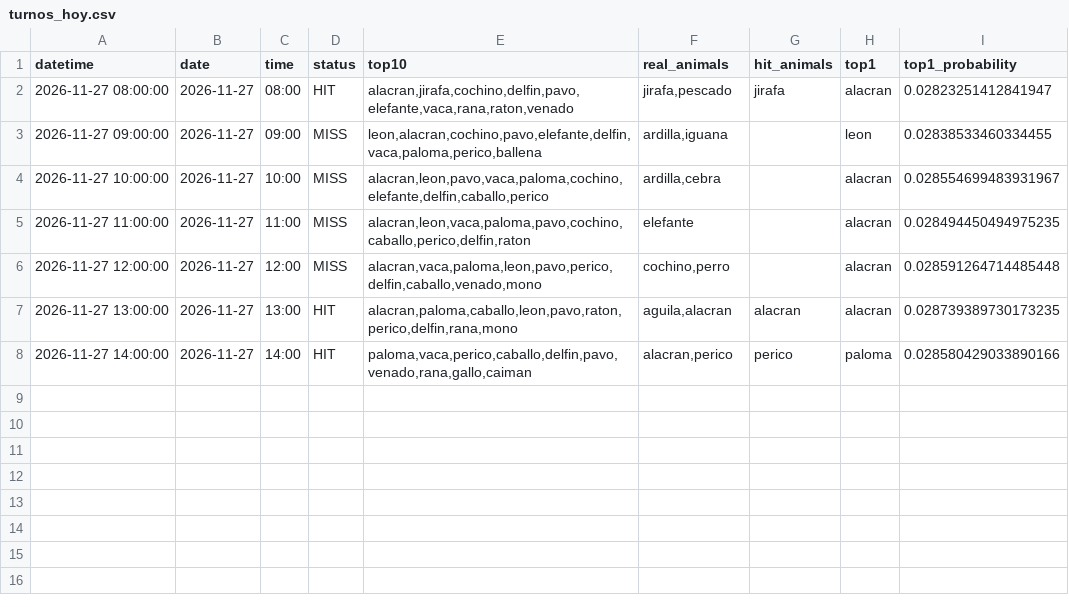
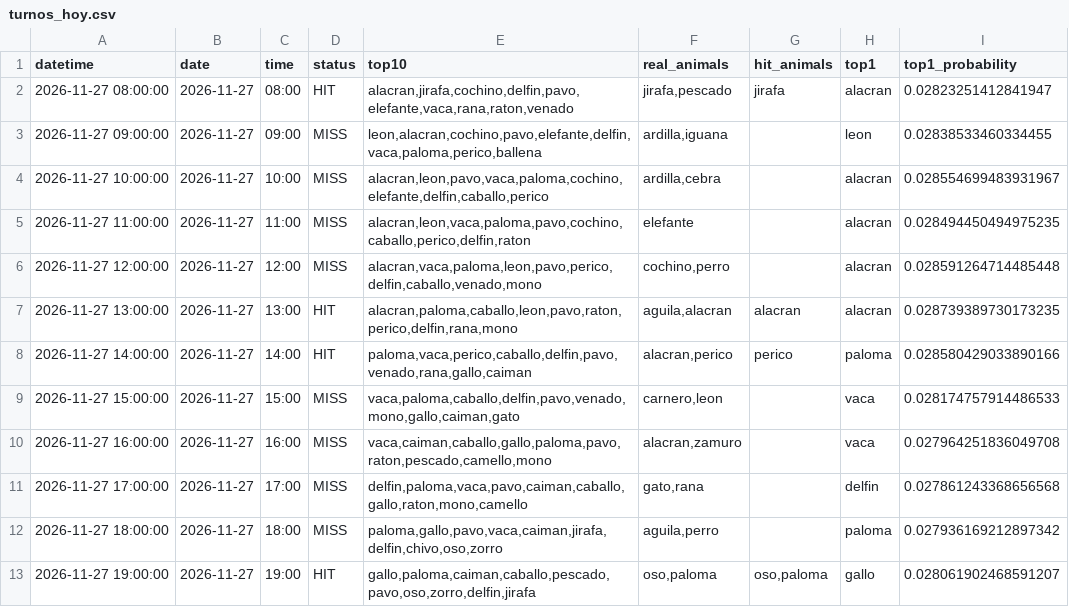
Before and after one commit to Juan571/testingprob, a CSV file: v7_output/turnos_hoy.csv, drawn as a sheet.

```diff
--- a/v7_output/turnos_hoy.csv
+++ b/v7_output/turnos_hoy.csv
@@ -8 +8,6 @@
 2026-11-27 14:00:00,2026-11-27,14:00,HIT,"paloma,vaca,perico,caballo,delfin,pavo,venado,rana,gallo,caiman","alacran,perico",perico,paloma,0.028580429033890166
+2026-11-27 15:00:00,2026-11-27,15:00,MISS,"vaca,paloma,caballo,delfin,pavo,venado,mono,gallo,caiman,gato","carnero,leon",,vaca,0.028174757914486533
+2026-11-27 16:00:00,2026-11-27,16:00,MISS,"vaca,caiman,caballo,gallo,paloma,pavo,raton,pescado,camello,mono","alacran,zamuro",,vaca,0.027964251836049708
+2026-11-27 17:00:00,2026-11-27,17:00,MISS,"delfin,paloma,vaca,pavo,caiman,caballo,gallo,raton,mono,camello","gato,rana",,delfin,0.027861243368656568
+2026-11-27 18:00:00,2026-11-27,18:00,MISS,"paloma,gallo,pavo,vaca,caiman,jirafa,delfin,chivo,oso,zorro","aguila,perro",,paloma,0.027936169212897342
+2026-11-27 19:00:00,2026-11-27,19:00,HIT,"gallo,paloma,caiman,caballo,pescado,pavo,oso,zorro,delfin,jirafa","oso,paloma","oso,paloma",gallo,0.028061902468591207
```
Also changed, not shown: v7_output/backtest.csv, v7_output/patrones.csv, 4 other files.
